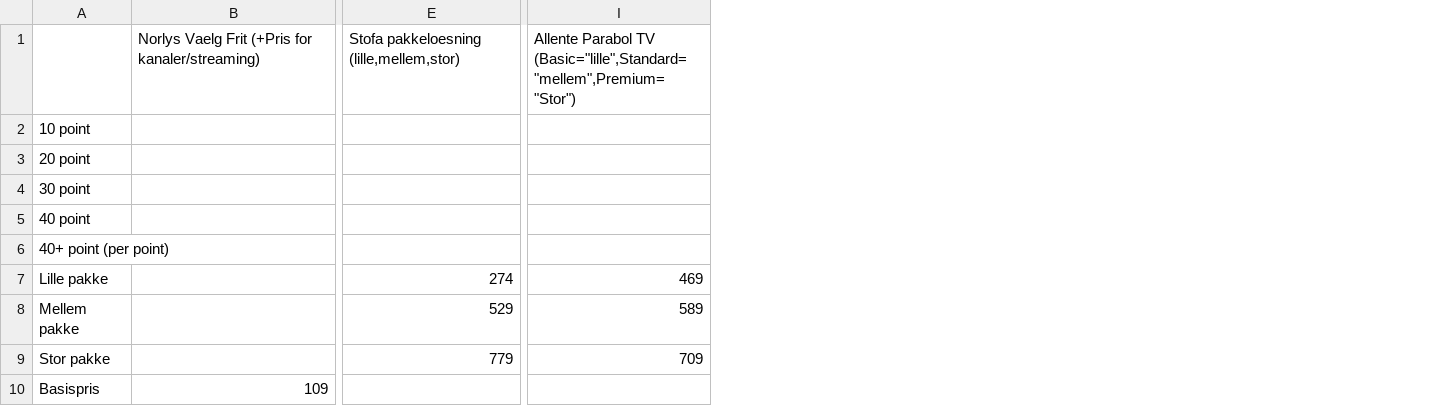
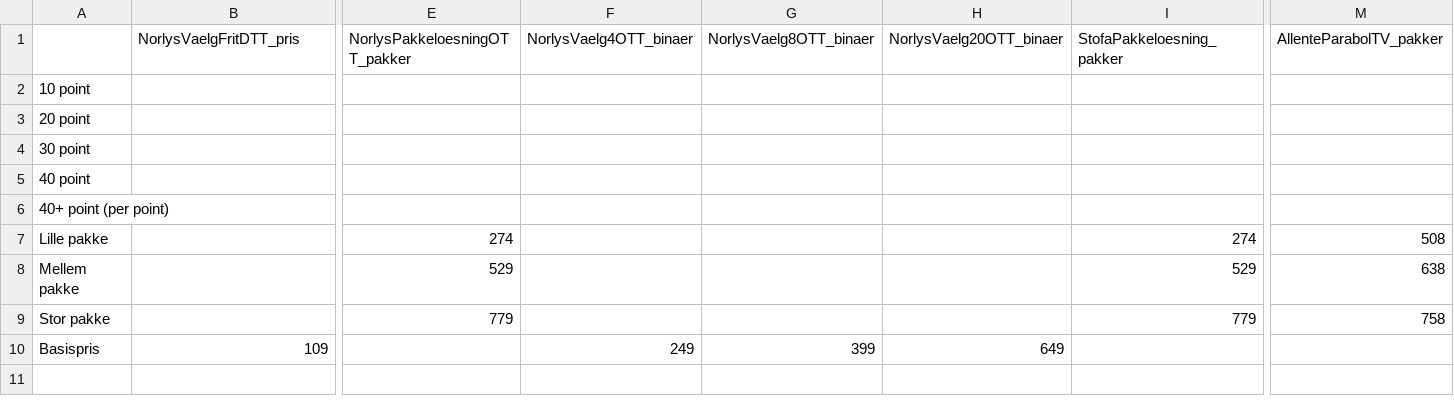
Before and after one commit to CWJNor/kanalcsv, a CSV file: Pakkepriser.csv, drawn as a sheet; only a part is shown, gaps mark what is left out; removed rows and columns are numbered as before the commit, all else as after; rows hold the shown columns only; the diff names each change by its address in the sheet, - before the commit and + after, or states it on an @@ line.

Commit message:
Add files via upload

```diff
--- a/Pakkepriser.csv
+++ b/Pakkepriser.csv
+column F, row 10: 249
+column G, row 10: 399
+column H, row 10: 649
+column I, rows 7-9: 274 | 529 | 779
-column I, rows 7-9: 469 | 589 | 709
+column M, rows 7-9: 508 | 638 | 758
-row 1:  | Norlys Vaelg Frit (+Pris for kanaler/streaming) | Stofa pakkeloesning (lille,mellem,stor) | Allente Parabol TV (Basic="lille",Standard="mellem",Premium="Stor")
+row 1:  | NorlysVaelgFritDTT_pris | NorlysPakkeloesningOTT_pakker | NorlysVaelg4OTT_binaer | NorlysVaelg8OTT_binaer | NorlysVaelg20OTT_binaer | StofaPakkeloesning_pakker | AllenteParabolTV_pakker
```
